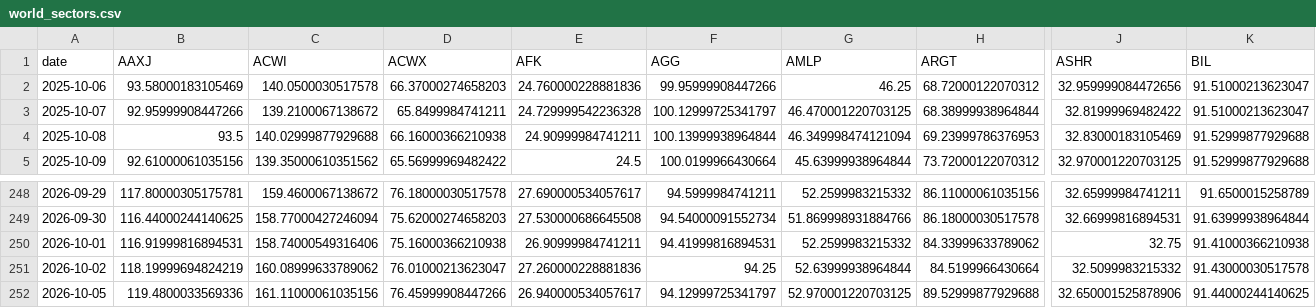
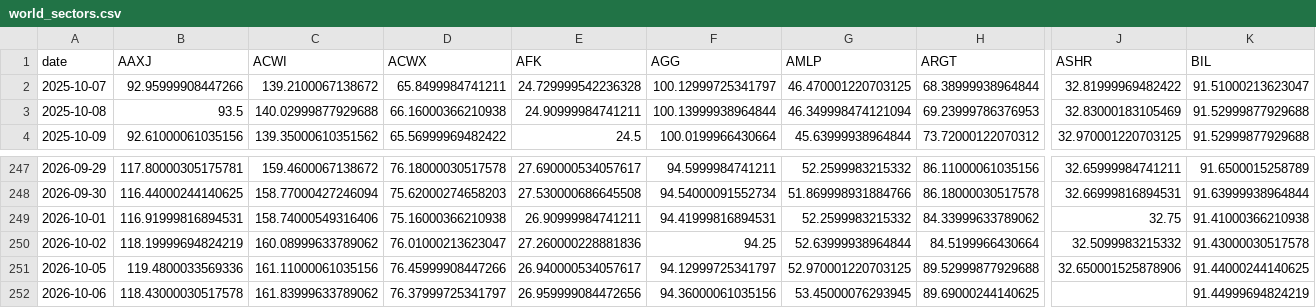
Before and after one commit to BamHIHedgeFundCEO/bamhi-web-reflex, a CSV file: data/world_sectors.csv, drawn as a sheet; only a part is shown, gaps mark what is left out; removed rows and columns are numbered as before the commit, all else as after; rows hold the shown columns only; the diff names each change by its address in the sheet, - before the commit and + after, or states it on an @@ line.

```diff
--- a/data/world_sectors.csv
+++ b/data/world_sectors.csv
-row 2: 2025-10-06 | 93.58000183105469 | 140.0500030517578 | 66.37000274658203 | 24.760000228881836 | 99.95999908447266 | 46.25 | 68.72000122070312 | 32.959999084472656 | 91.51000213623047
+row 252: 2026-10-06 | 118.43000030517578 | 161.83999633789062 | 76.37999725341797 | 26.959999084472656 | 94.36000061035156 | 53.45000076293945 | 89.69000244140625 |  | 91.44999694824219
```
Also changed, not shown: data/breadth.csv, data/rates.csv, 1 other file.
